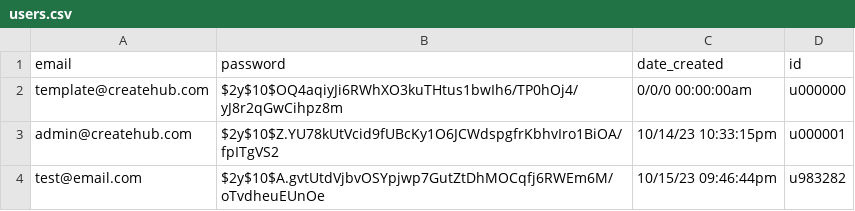
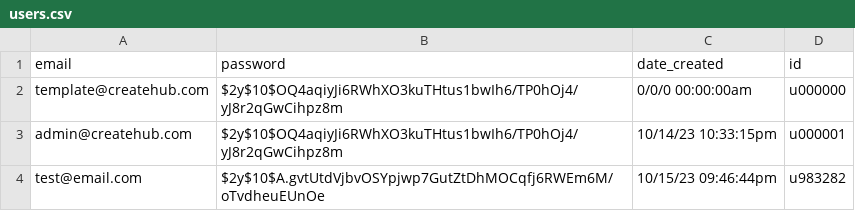
Before and after one commit to jiffingwalter/ASE230-CreateHub-midterm, a CSV file: data/users/users.csv, drawn as a sheet.

Commit message:
Unified post functionality between pages, changed admin password, got rid of some old testing code

```diff
--- a/data/users/users.csv
+++ b/data/users/users.csv
@@ -2,3 +2,3 @@ email;password;date_created;id
 template@createhub.com;$2y$10$OQ4aqiyJi6RWhXO3kuTHtus1bwIh6/TP0hOj4/yJ8r2qGwCihpz8m;0/0/0 00:00:00am;u000000
-admin@createhub.com;$2y$10$Z.YU78kUtVcid9fUBcKy1O6JCWdspgfrKbhvIro1BiOA/fpITgVS2;10/14/23 10:33:15pm;u000001
+admin@createhub.com;$2y$10$OQ4aqiyJi6RWhXO3kuTHtus1bwIh6/TP0hOj4/yJ8r2qGwCihpz8m;10/14/23 10:33:15pm;u000001
 test@email.com;$2y$10$A.gvtUtdVjbvOSYpjwp7GutZtDhMOCqfj6RWEm6M/oTvdheuEUnOe;10/15/23 09:46:44pm;u983282
```
Also changed, not shown: 3 other files.
